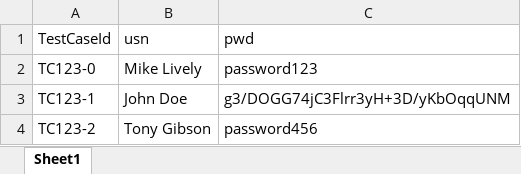
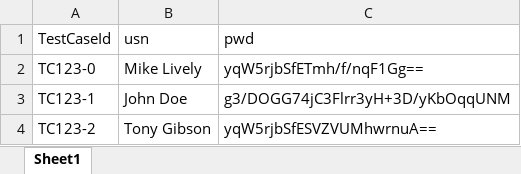
Before and after one commit to eaglelandsonce/KatalonDDT_Demo, an Excel workbook: Data Files/credentialsDDT.xlsx, sheet Sheet1, drawn as a sheet; values as stored, in another font and other column widths than the file's, no borders; the diff names each change by its address in the sheet, - before the commit and + after, or states it on an @@ line.

Commit message:
Updated DDT Excel

```diff
--- a/Data Files/credentialsDDT.xlsx (sheet Sheet1)
+++ b/Data Files/credentialsDDT.xlsx (sheet Sheet1)
-C2 (pwd): password123
+C2 (pwd): yqW5rjbSfETmh/f/nqF1Gg==
-C4 (pwd): password456
+C4 (pwd): yqW5rjbSfESVZVUMhwrnuA==
```
Also changed, not shown: 3 other files.
